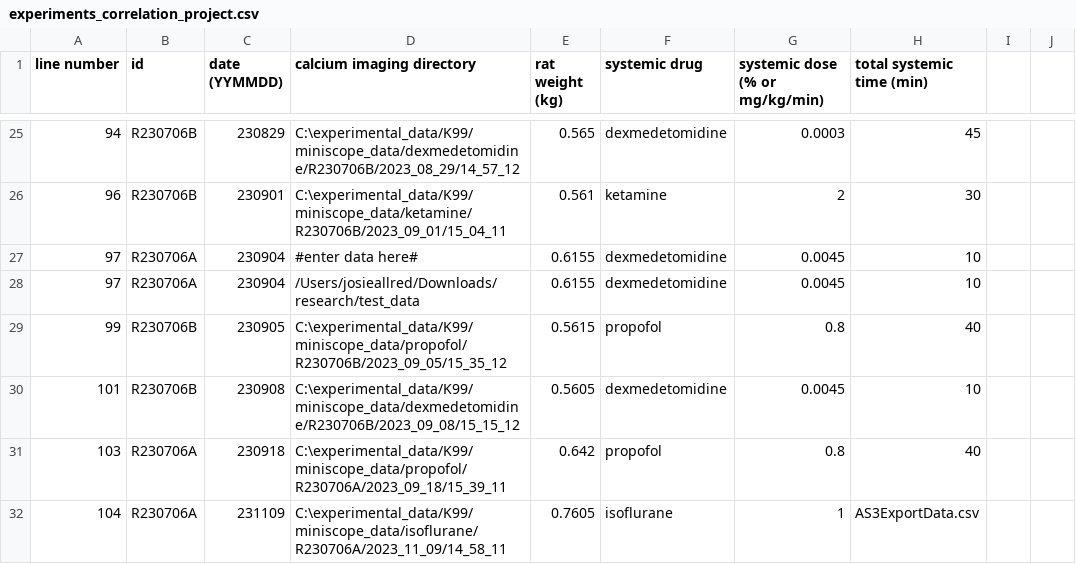
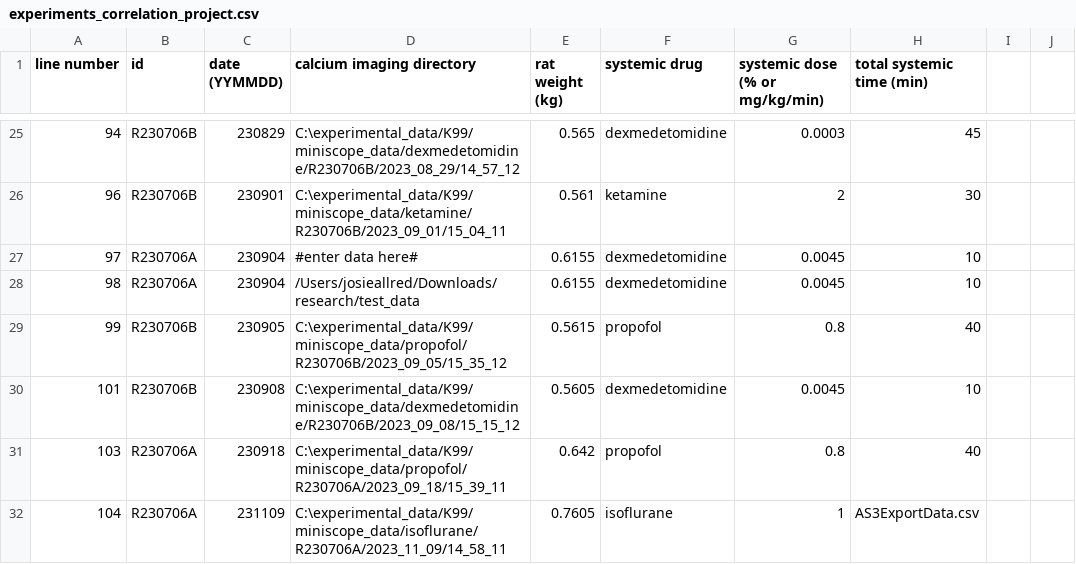
Before and after one commit to reedpen/ace, a CSV file: data/experiments_correlation_project.csv, drawn as a sheet; only a part is shown, gaps mark what is left out; the diff names each change by its address in the sheet, - before the commit and + after, or states it on an @@ line.

Commit message:
fixes

```diff
--- a/data/experiments_correlation_project.csv
+++ b/data/experiments_correlation_project.csv
-A28 (line number): 97
+A28 (line number): 98
```
